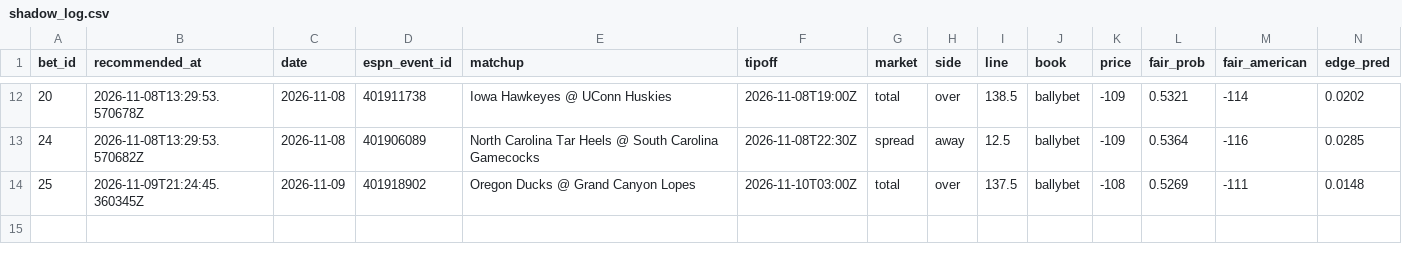
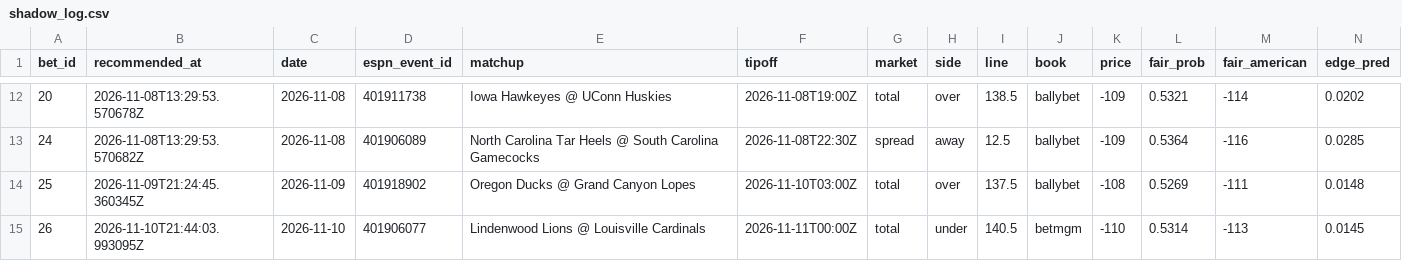
Before and after one commit to Scottguts/ncaaw-sharp, a CSV file: ncaaw_data/shadow_log.csv, drawn as a sheet; only a part is shown, gaps mark what is left out; rows hold the shown columns only; the diff names each change by its address in the sheet, - before the commit and + after, or states it on an @@ line.

```diff
--- a/ncaaw_data/shadow_log.csv
+++ b/ncaaw_data/shadow_log.csv
+row 15: 26 | 2026-11-10T21:44:03.993095Z | 2026-11-10 | 401906077 | Lindenwood Lions @ Louisville Cardinals | 2026-11-11T00:00Z | total | under | 140.5 | betmgm | -110 | 0.5314 | -113 | 0.0145
```
Also changed, not shown: ncaaw_data/bet_log.csv, 14 other files.
